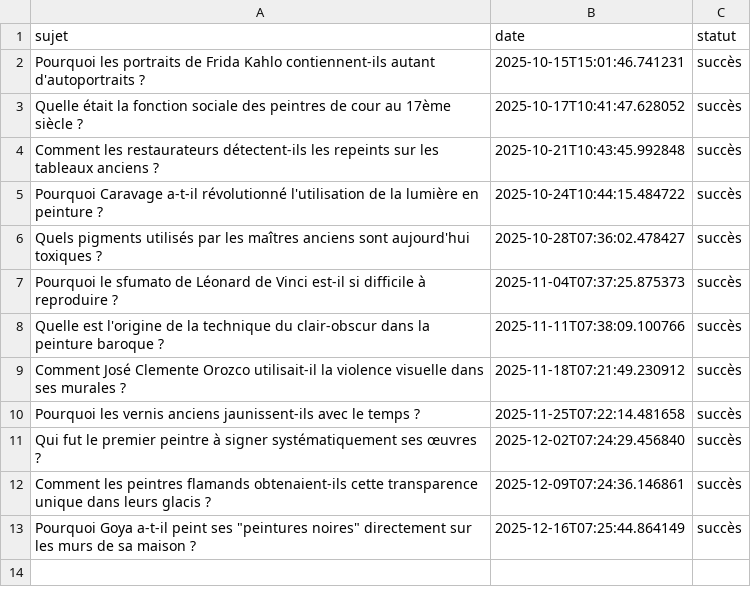
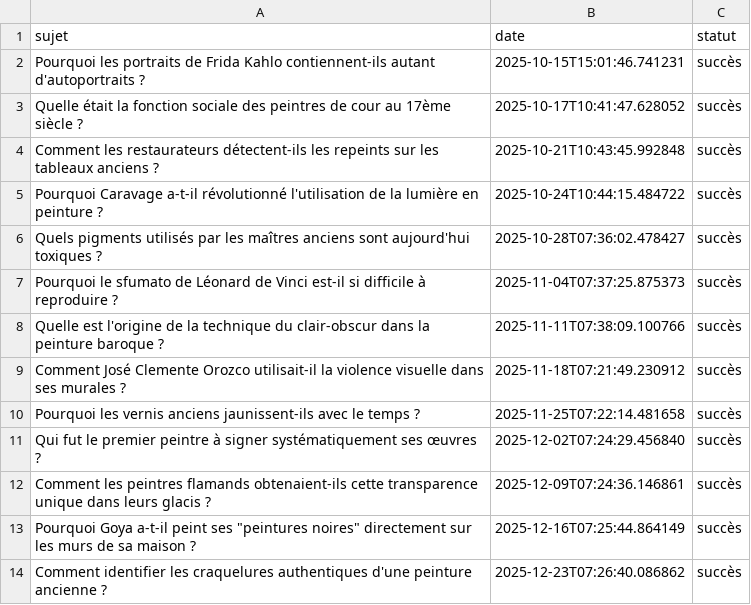
Before and after one commit to Metalosmose21/Artistes-celebres-4, a CSV file: sujets_traites.csv, drawn as a sheet; the diff names each change by its address in the sheet, - before the commit and + after, or states it on an @@ line.

```diff
--- a/sujets_traites.csv
+++ b/sujets_traites.csv
+row 14: Comment identifier les craquelures authentiques d'une peinture ancienne ? | 2025-12-23T07:26:40.086862 | succès
```
Also changed, not shown: sujets.csv.
